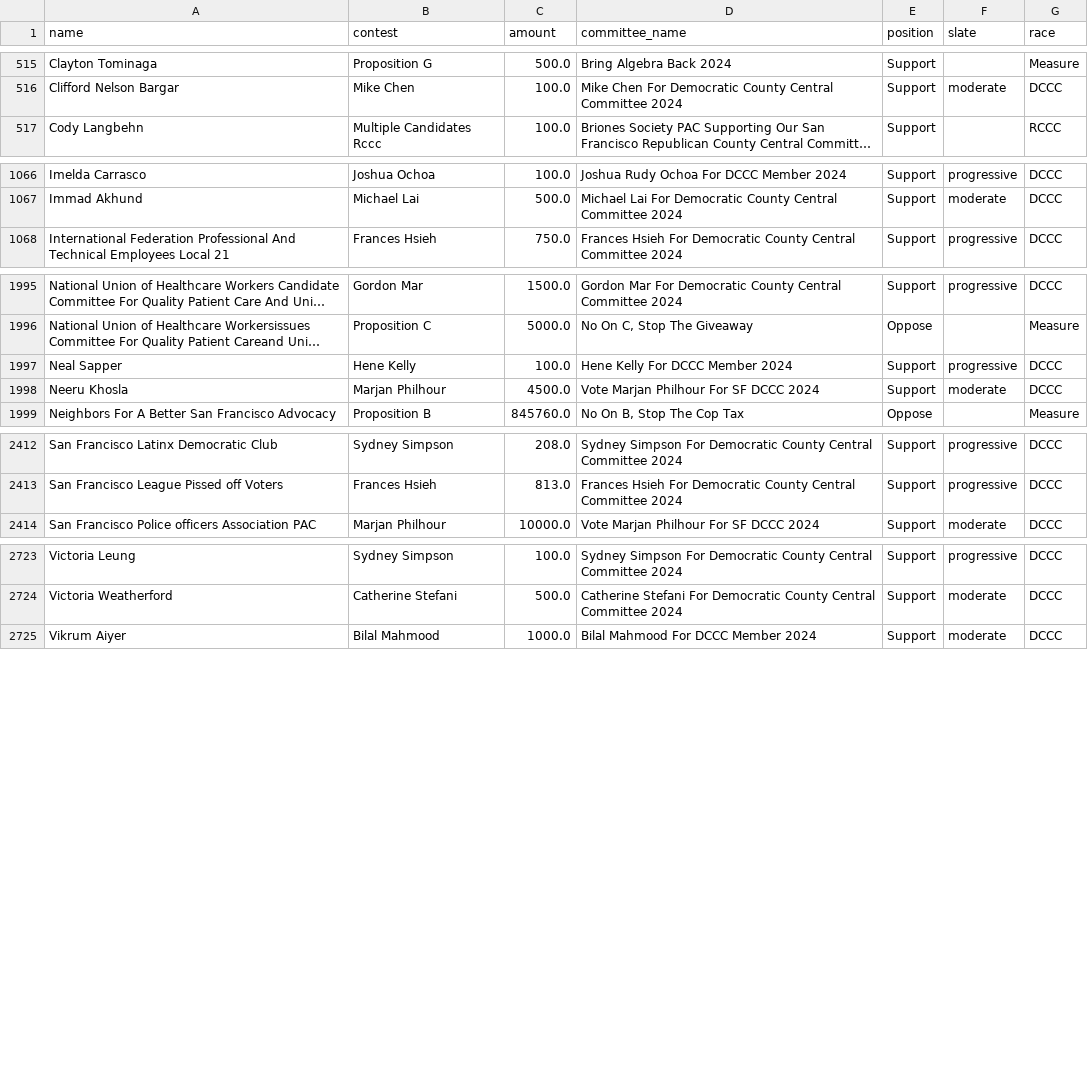
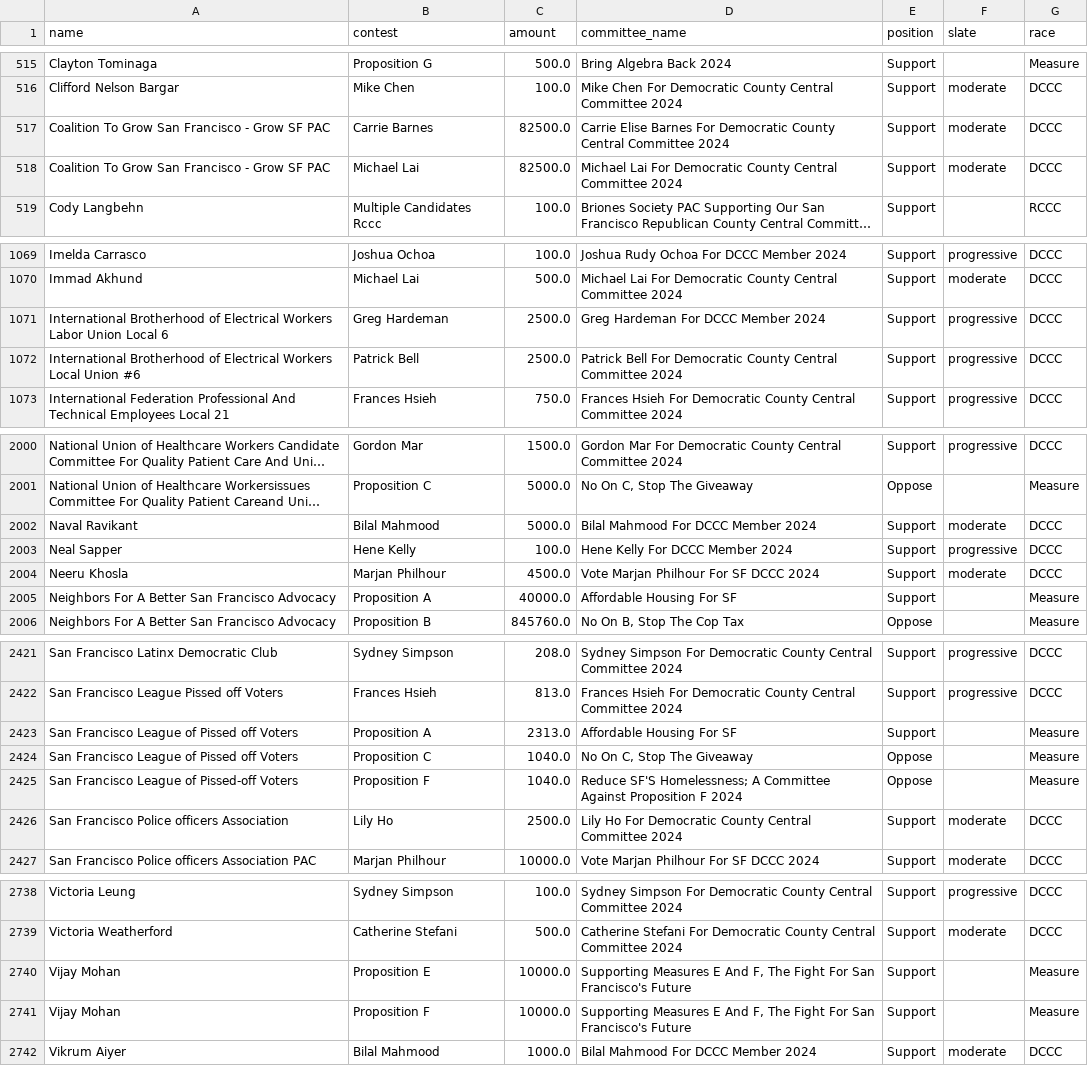
Before and after one commit to MissionLocal/interactives, a CSV file: docs/2024-march-ballots-desktop/data.csv, drawn as a sheet; only a part is shown, gaps mark what is left out; long unchanged cells end in …; the diff covers the shown part only; the diff names each change by its address in the sheet, - before the commit and + after, or states it on an @@ line.

Commit message:
updated data

```diff
--- a/docs/2024-march-ballots-desktop/data.csv
+++ b/docs/2024-march-ballots-desktop/data.csv
+row 517: Coalition To Grow San Francisco - Grow SF PAC | Carrie Barnes | 82500.0 | Carrie Elise Barnes For Democratic County Central Committee 2024 | Support | moderate | DCCC
+row 518: Coalition To Grow San Francisco - Grow SF PAC | Michael Lai | 82500.0 | Michael Lai For Democratic County Central Committee 2024 | Support | moderate | DCCC
+row 1071: International Brotherhood of Electrical Workers Labor Union Local 6 | Greg Hardeman | 2500.0 | Greg Hardeman For DCCC Member 2024 | Support | progressive | DCCC
+row 1072: International Brotherhood of Electrical Workers Local Union #6 | Patrick Bell | 2500.0 | Patrick Bell For Democratic County Central Committee 2024 | Support | progressive | DCCC
+row 2002: Naval Ravikant | Bilal Mahmood | 5000.0 | Bilal Mahmood For DCCC Member 2024 | Support | moderate | DCCC
+row 2005: Neighbors For A Better San Francisco Advocacy | Proposition A | 40000.0 | Affordable Housing For SF | Support |  | Measure
+row 2423: San Francisco League of Pissed off Voters | Proposition A | 2313.0 | Affordable Housing For SF | Support |  | Measure
+row 2424: San Francisco League of Pissed off Voters | Proposition C | 1040.0 | No On C, Stop The Giveaway | Oppose |  | Measure
+row 2425: San Francisco League of Pissed-off Voters | Proposition F | 1040.0 | Reduce SF'S Homelessness; A Committee Against Proposition F 2024 | Oppose |  | Measure
+row 2426: San Francisco Police officers Association | Lily Ho | 2500.0 | Lily Ho For Democratic County Central Committee 2024 | Support | moderate | DCCC
+row 2740: Vijay Mohan | Proposition E | 10000.0 | Supporting Measures E And F, The Fight For San Francisco's Future | Support |  | Measure
+row 2741: Vijay Mohan | Proposition F | 10000.0 | Supporting Measures E And F, The Fight For San Francisco's Future | Support |  | Measure
```
Also changed, not shown: 6 added rows and 38 edited cells elsewhere in this file, docs/2024-march-ballots-mobile/data.csv, docs/2024-march-dccc-desktop/data.csv, 4 other files.
